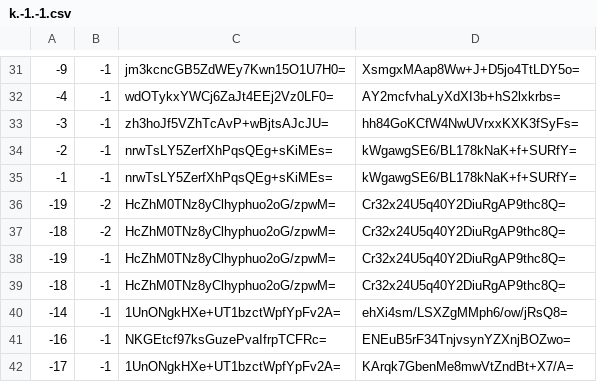
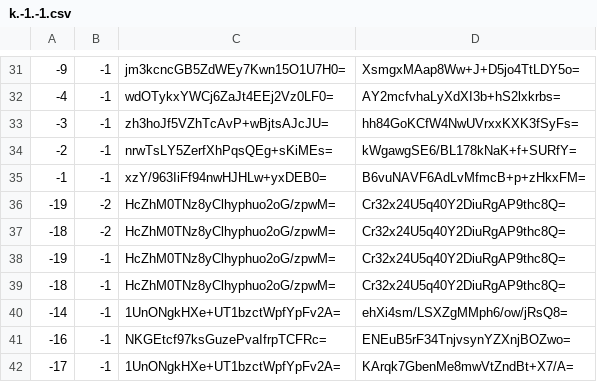
Before and after one commit to mochimochiomochi/mochicraftmap2, a CSV file: nether/tiles/zoom.-1/metadata/k.-1.-1.csv, drawn as a sheet; only a part is shown, gaps mark what is left out.

```diff
--- a/nether/tiles/zoom.-1/metadata/k.-1.-1.csv
+++ b/nether/tiles/zoom.-1/metadata/k.-1.-1.csv
@@ -34,3 +34,3 @@
 -2,-1,nrwTsLY5ZerfXhPqsQEg+sKiMEs=,kWgawgSE6/BL178kNaK+f+SURfY=
--1,-1,nrwTsLY5ZerfXhPqsQEg+sKiMEs=,kWgawgSE6/BL178kNaK+f+SURfY=
+-1,-1,xzY/963IiFf94nwHJHLw+yxDEB0=,B6vuNAVF6AdLvMfmcB+p+zHkxFM=
 -19,-2,HcZhM0TNz8yClhyphuo2oG/zpwM=,Cr32x24U5q40Y2DiuRgAP9thc8Q=
```
Also changed, not shown: nether/tiles/zoom.-1/metadata/k.-1.0.csv, nether/tiles/zoom.-1/metadata/k.0.-1.csv, 52 other files.
